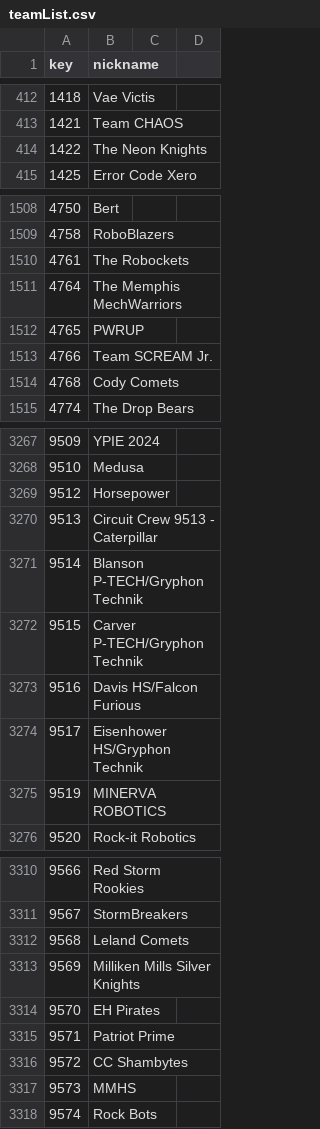
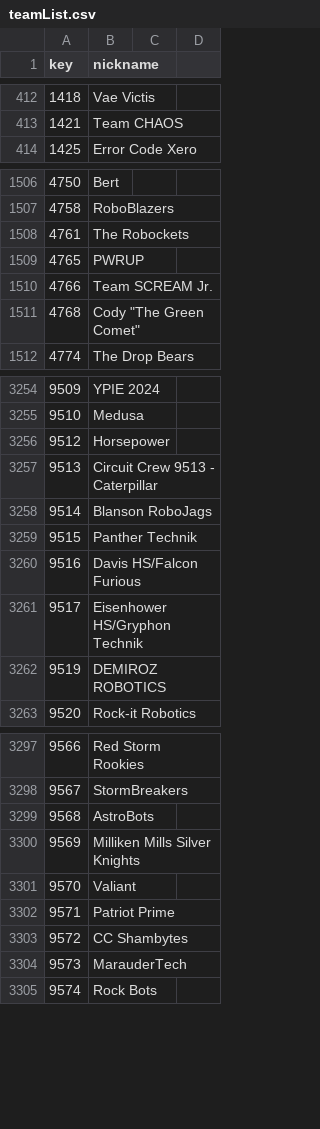
Before and after one commit to FusionCorps/2024-Cypher, a CSV file: src/main/resources/org/cypher6672/teamList.csv, drawn as a sheet; only a part is shown, gaps mark what is left out; the diff covers the shown part only.

```diff
--- a/src/main/resources/org/cypher6672/teamList.csv
+++ b/src/main/resources/org/cypher6672/teamList.csv
@@ -413,3 +413,2 @@ key,nickname
 1421,Team CHAOS
-1422,The Neon Knights
 1425,Error Code Xero
@@ -1510,6 +1508,5 @@ key,nickname
 4761,The Robockets
-4764,The Memphis MechWarriors
 4765,PWRUP
 4766,Team SCREAM Jr.
-4768,Cody Comets
+4768,Cody "The Green Comet"
 4774,The Drop Bears
@@ -3270,7 +3257,7 @@ key,nickname
 9513,Circuit Crew 9513 - Caterpillar
-9514,Blanson P-TECH/Gryphon Technik
-9515,Carver P-TECH/Gryphon Technik
+9514,Blanson RoboJags
+9515,Panther Technik
 9516,Davis HS/Falcon Furious
 9517,Eisenhower HS/Gryphon Technik
-9519,MINERVA ROBOTICS
+9519,DEMIROZ ROBOTICS
 9520,Rock-it Robotics
@@ -3311,8 +3298,8 @@ key,nickname
 9567,StormBreakers
-9568,Leland Comets
+9568,AstroBots
 9569,Milliken Mills Silver Knights
-9570,EH Pirates
+9570,Valiant
 9571,Patriot Prime
 9572,CC Shambytes
-9573,MMHS
+9573,MarauderTech
 9574,Rock Bots
```
Also changed, not shown: 2 added rows, 22 removed rows and 74 edited cells elsewhere in this file, 4 other files.
